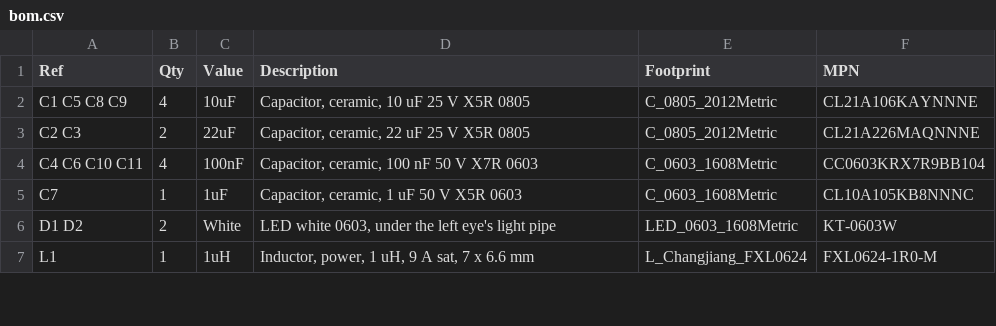
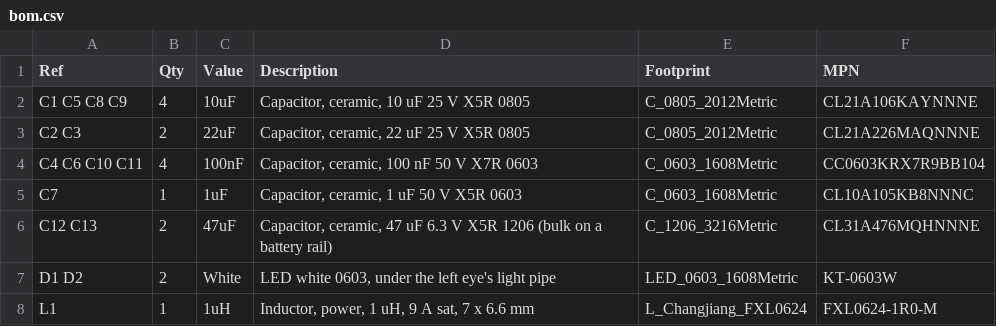
Before and after one commit to donaldbell/productspeedrun, a CSV file: products/backpack-defender/rev-b/5-electronics/bom.csv, drawn as a sheet; only a part is shown; the diff names each change by its address in the sheet, - before the commit and + after, or states it on an @@ line.

```diff
--- a/products/backpack-defender/rev-b/5-electronics/bom.csv
+++ b/products/backpack-defender/rev-b/5-electronics/bom.csv
+row 6: C12 C13 | 2 | 47uF | Capacitor, ceramic, 47 uF 6.3 V X5R 1206 (bulk on a battery rail) | C_1206_3216Metric | CL31A476MQHNNNE
```
Also changed, not shown: 18 other files.
